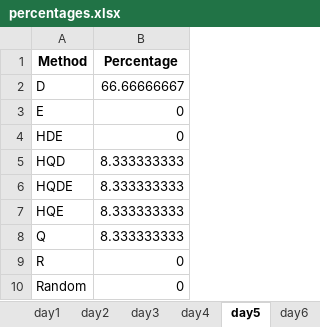
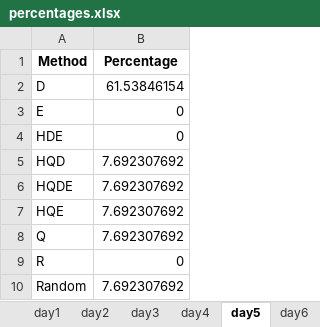
Before and after one commit to EynardM/PFE_OPTIM, an Excel workbook: results/basic/percentages.xlsx, sheet day5, drawn as a sheet; values as stored, in another font and other column widths than the file's, no borders; the diff names each change by its address in the sheet, - before the commit and + after, or states it on an @@ line.

```diff
--- a/results/basic/percentages.xlsx (sheet day5)
+++ b/results/basic/percentages.xlsx (sheet day5)
-B2 (Percentage): 66.66666667
+B2 (Percentage): 61.53846154
-B5:B8 (Percentage): 8.333333333
+B5:B8 (Percentage): 7.692307692
-B10 (Percentage): 0
+B10 (Percentage): 7.692307692
```
Also changed, not shown: sheet day4, other sheet tabs, results/basic/values.xlsx, results/current_run/percentages.xlsx, 4 other files.
